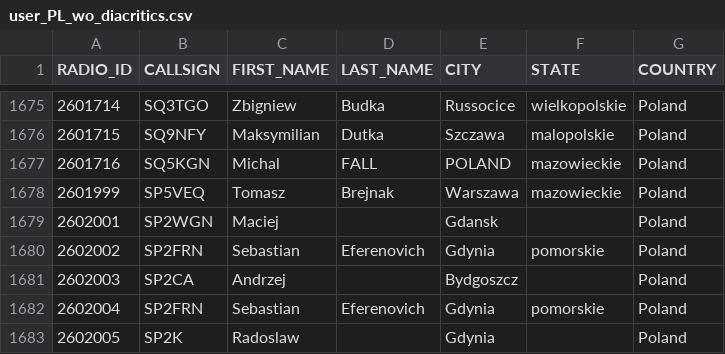
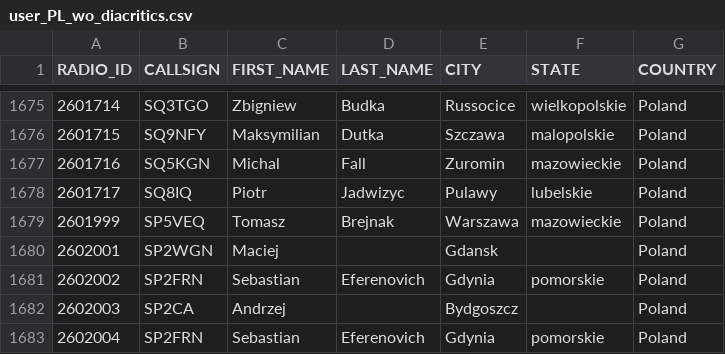
Before and after one commit to walczakkamil/dmr_users, a CSV file: user_PL_wo_diacritics.csv, drawn as a sheet; only a part is shown, gaps mark what is left out; the shorter side is filled out with more unchanged rows.

Commit message:
Updated: 2023-04-10-01-00

```diff
--- a/user_PL_wo_diacritics.csv
+++ b/user_PL_wo_diacritics.csv
@@ -1676,3 +1676,4 @@ RADIO_ID,CALLSIGN,FIRST_NAME,LAST_NAME,CITY,STATE,COUNTRY
 2601715,SQ9NFY,Maksymilian,Dutka,Szczawa,malopolskie,Poland
-2601716,SQ5KGN,Michal,FALL,POLAND,mazowieckie,Poland
+2601716,SQ5KGN,Michal,Fall,Zuromin,mazowieckie,Poland
+2601717,SQ8IQ,Piotr,Jadwizyc,Pulawy,lubelskie,Poland
 2601999,SP5VEQ,Tomasz,Brejnak,Warszawa,mazowieckie,Poland
```
